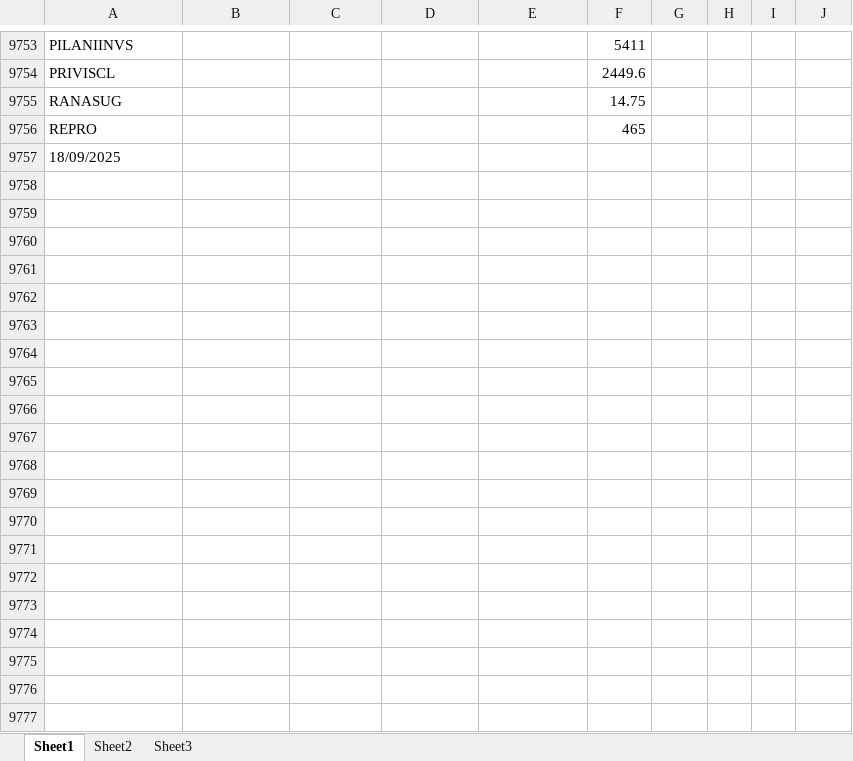
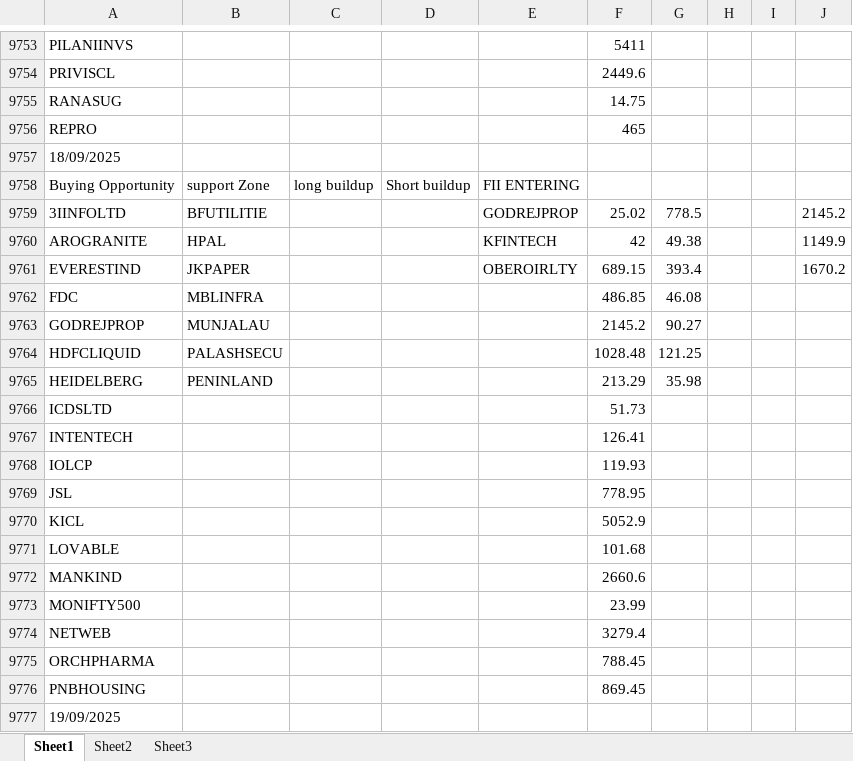
Before and after one commit to amirathor/Story, an Excel workbook: fii dii.xlsx, sheet Sheet1, drawn as a sheet; only a part is shown, gaps mark what is left out; values as stored, in another font and other column widths than the file's, no borders; the diff names each change by its address in the sheet, - before the commit and + after, or states it on an @@ line.

```diff
--- a/fii dii.xlsx (sheet Sheet1)
+++ b/fii dii.xlsx (sheet Sheet1)
+row 9758: Buying Opportunity | support Zone | long buildup | Short buildup | FII ENTERING
+row 9759: 3IINFOLTD | BFUTILITIE |  |  | GODREJPROP | 25.02 | 778.5 |  |  | 2145.2
+row 9760: AROGRANITE | HPAL |  |  | KFINTECH | 42 | 49.38 |  |  | 1149.9
+row 9761: EVERESTIND | JKPAPER |  |  | OBEROIRLTY | 689.15 | 393.4 |  |  | 1670.2
+row 9762: FDC | MBLINFRA |  |  |  | 486.85 | 46.08
+row 9763: GODREJPROP | MUNJALAU |  |  |  | 2145.2 | 90.27
+row 9764: HDFCLIQUID | PALASHSECU |  |  |  | 1028.48 | 121.25
+row 9765: HEIDELBERG | PENINLAND |  |  |  | 213.29 | 35.98
+row 9766: ICDSLTD |  |  |  |  | 51.73
+row 9767: INTENTECH |  |  |  |  | 126.41
+row 9768: IOLCP |  |  |  |  | 119.93
+row 9769: JSL |  |  |  |  | 778.95
+row 9770: KICL |  |  |  |  | 5052.9
+row 9771: LOVABLE |  |  |  |  | 101.68
+row 9772: MANKIND |  |  |  |  | 2660.6
+row 9773: MONIFTY500 |  |  |  |  | 23.99
+row 9774: NETWEB |  |  |  |  | 3279.4
+row 9775: ORCHPHARMA |  |  |  |  | 788.45
+row 9776: PNBHOUSING |  |  |  |  | 869.45
+row 9777: 19/09/2025
```
Also changed, not shown: fidi.xlsx, 1 other file.
